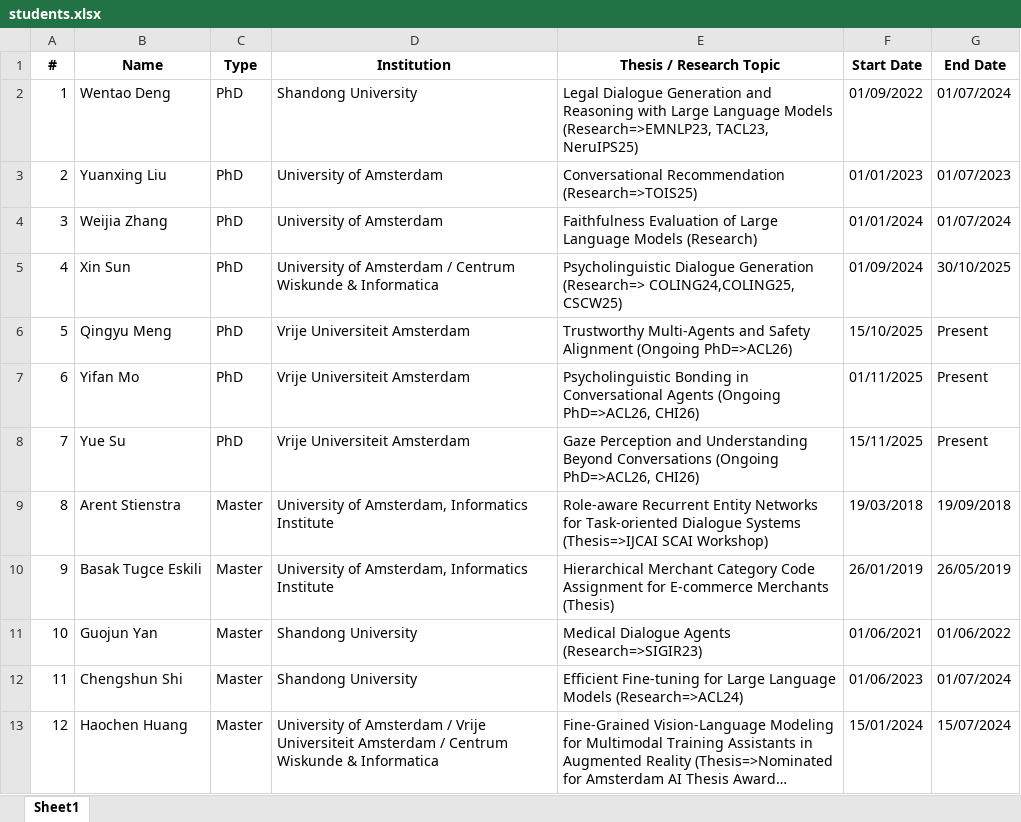
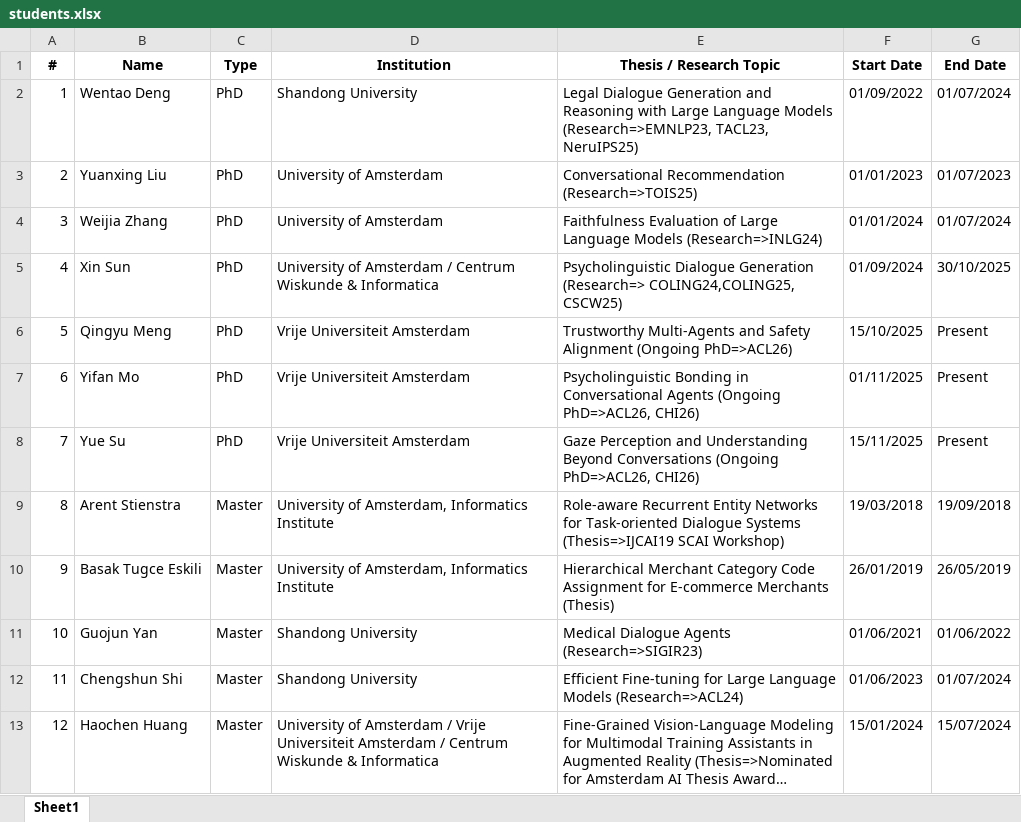
Before and after one commit to Jiahuan-Pei/Jiahuan-Pei.github.io, an Excel workbook: markdown_generator/students.xlsx, sheet Sheet1, drawn as a sheet; only a part is shown; long unchanged cells end in …; values as stored, in another font and other column widths than the file's, no borders; the diff names each change by its address in the sheet, - before the commit and + after, or states it on an @@ line.

Commit message:
update students

```diff
--- a/markdown_generator/students.xlsx (sheet Sheet1)
+++ b/markdown_generator/students.xlsx (sheet Sheet1)
-E4 (Thesis / Research Topic): …Language Models (Research)
+E4 (Thesis / Research Topic): …Language Models (Research=>INLG24)
-E9 (Thesis / Research Topic): …Dialogue Systems (Thesis=>IJCAI SCAI Workshop)
+E9 (Thesis / Research Topic): …Dialogue Systems (Thesis=>IJCAI19 SCAI Workshop)
```
Also changed, not shown: 2 other files.
